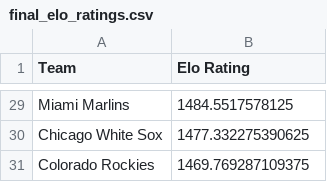
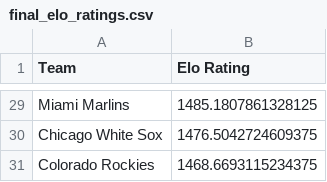
Before and after one commit to AspireVenom/EloSystem, a CSV file: final_elo_ratings.csv, drawn as a sheet; only a part is shown, gaps mark what is left out; the diff covers the shown part only; the diff names each change by its address in the sheet, - before the commit and + after, or states it on an @@ line.

```diff
--- a/final_elo_ratings.csv
+++ b/final_elo_ratings.csv
-B29 (Elo Rating): 1484.5517578125
+B29 (Elo Rating): 1485.1807861328125
-B30 (Elo Rating): 1477.332275390625
+B30 (Elo Rating): 1476.5042724609375
-B31 (Elo Rating): 1469.769287109375
+B31 (Elo Rating): 1468.6693115234375
```
Also changed, not shown: 4 added rows, 4 removed rows and 23 edited cells elsewhere in this file, simulated_standings.csv, 1 other file.
